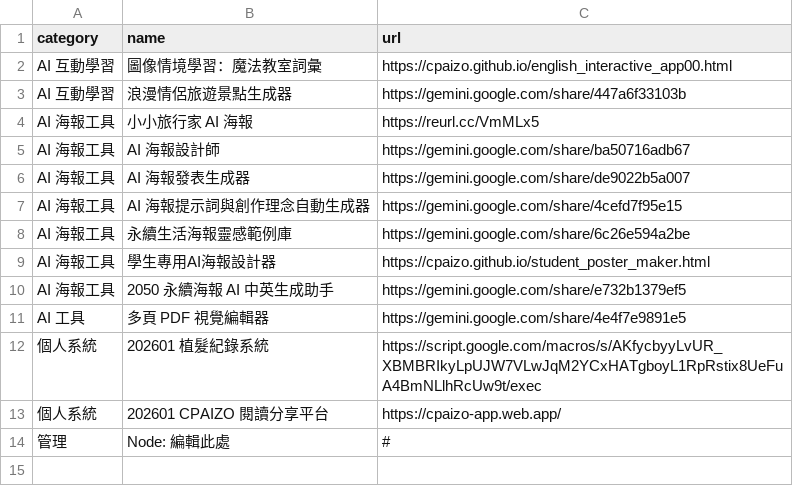
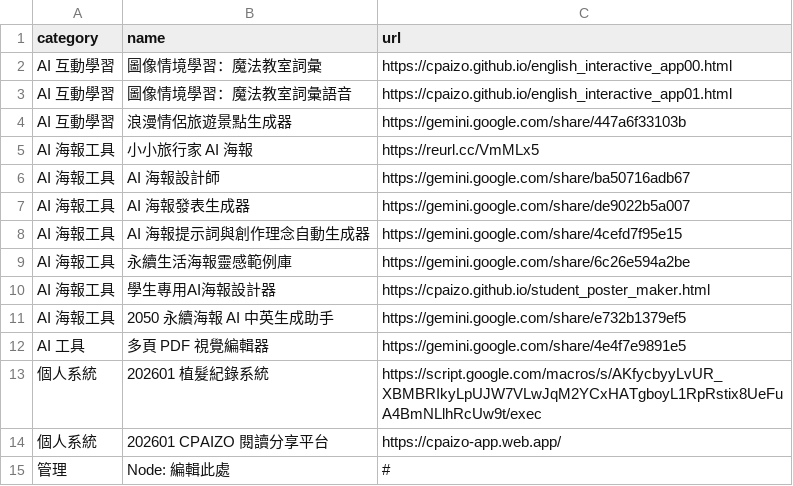
Before and after one commit to cpaizo/cpaizo.github.io, a CSV file: links.csv, drawn as a sheet.

Commit message:
Update links.csv

```diff
--- a/links.csv
+++ b/links.csv
@@ -2,2 +2,3 @@ category,name,url
 AI 互動學習,圖像情境學習：魔法教室詞彙,https://cpaizo.github.io/english_interactive_app00.html
+AI 互動學習,圖像情境學習：魔法教室詞彙語音,https://cpaizo.github.io/english_interactive_app01.html
 AI 互動學習,浪漫情侶旅遊景點生成器,https://gemini.google.com/share/447a6f33103b
```
